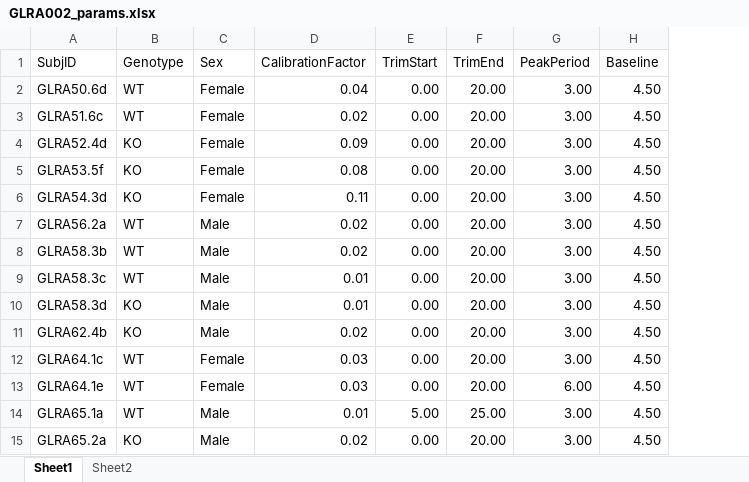
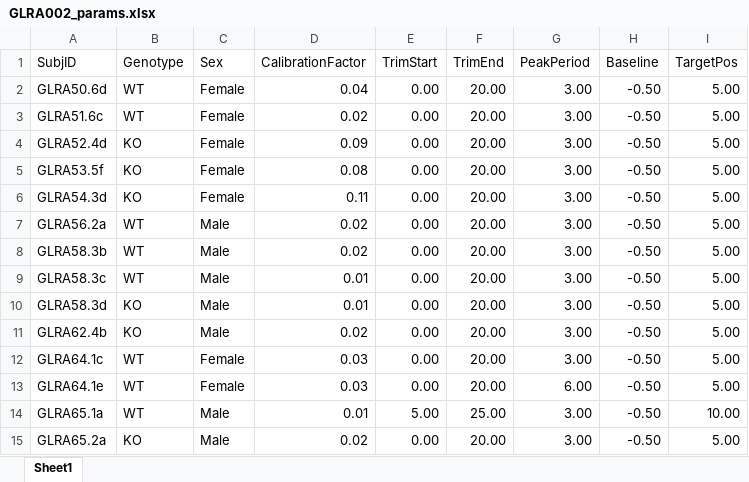
Before and after one commit to MariosPanayi/Marios-temp, an Excel workbook: GLRA002_params.xlsx, sheet Sheet1, drawn as a sheet; values as stored, in another font and other column widths than the file's, no borders; the diff names each change by its address in the sheet, - before the commit and + after, or states it on an @@ line.

```diff
--- a/GLRA002_params.xlsx (sheet Sheet1)
+++ b/GLRA002_params.xlsx (sheet Sheet1)
-sheet tab: Sheet2
+column I (TargetPos), rows 2-15: 5.00 | 5.00 | 5.00 | 5.00 | 5.00 | 5.00 | 5.00 | 5.00 | 5.00 | 5.00 | 5.00 | 5.00 | 10.00 | 5.00
-H2:H15 (Baseline): 4.50
+H2:H15 (Baseline): -0.50
```
Also changed, not shown: 3 other files.
